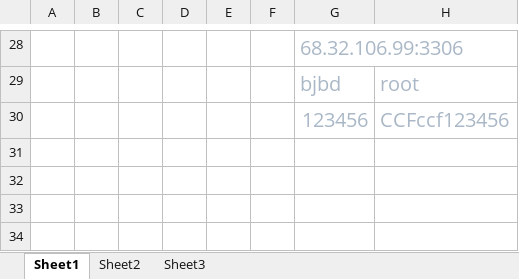
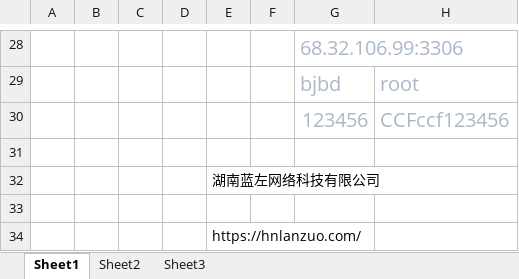
Before and after one commit to lixingjie2589/MD, an Excel workbook: notes.xlsx, sheet Sheet1, drawn as a sheet; only a part is shown, gaps mark what is left out; values as stored, in another font and other column widths than the file's, no borders; the diff names each change by its address in the sheet, - before the commit and + after, or states it on an @@ line.

```diff
--- a/notes.xlsx (sheet Sheet1)
+++ b/notes.xlsx (sheet Sheet1)
+row 31: (empty)
+row 32:  |  |  |  | 湖南蓝左网络科技有限公司
+row 33: (empty)
+row 34:  |  |  |  | https://hnlanzuo.com/
```
Also changed, not shown: sheet Sheet3, 3 other files.
